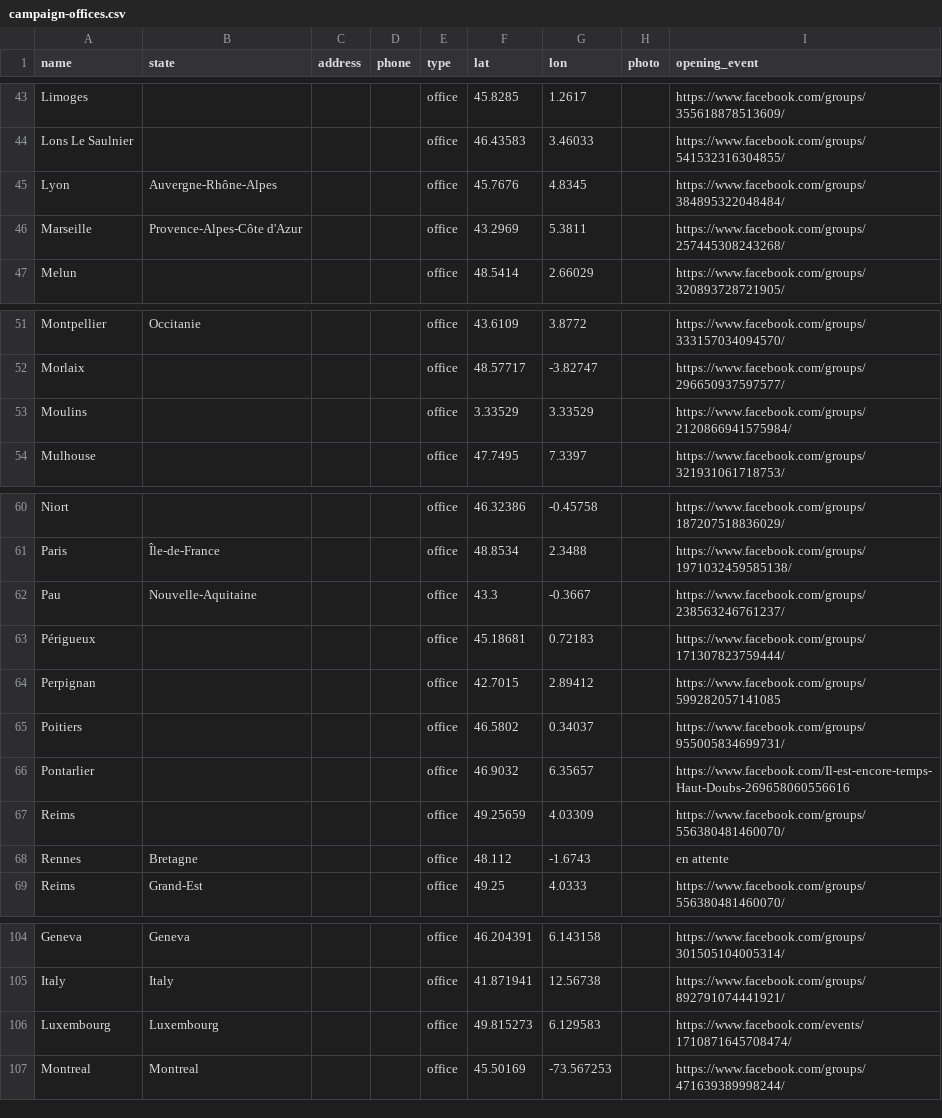
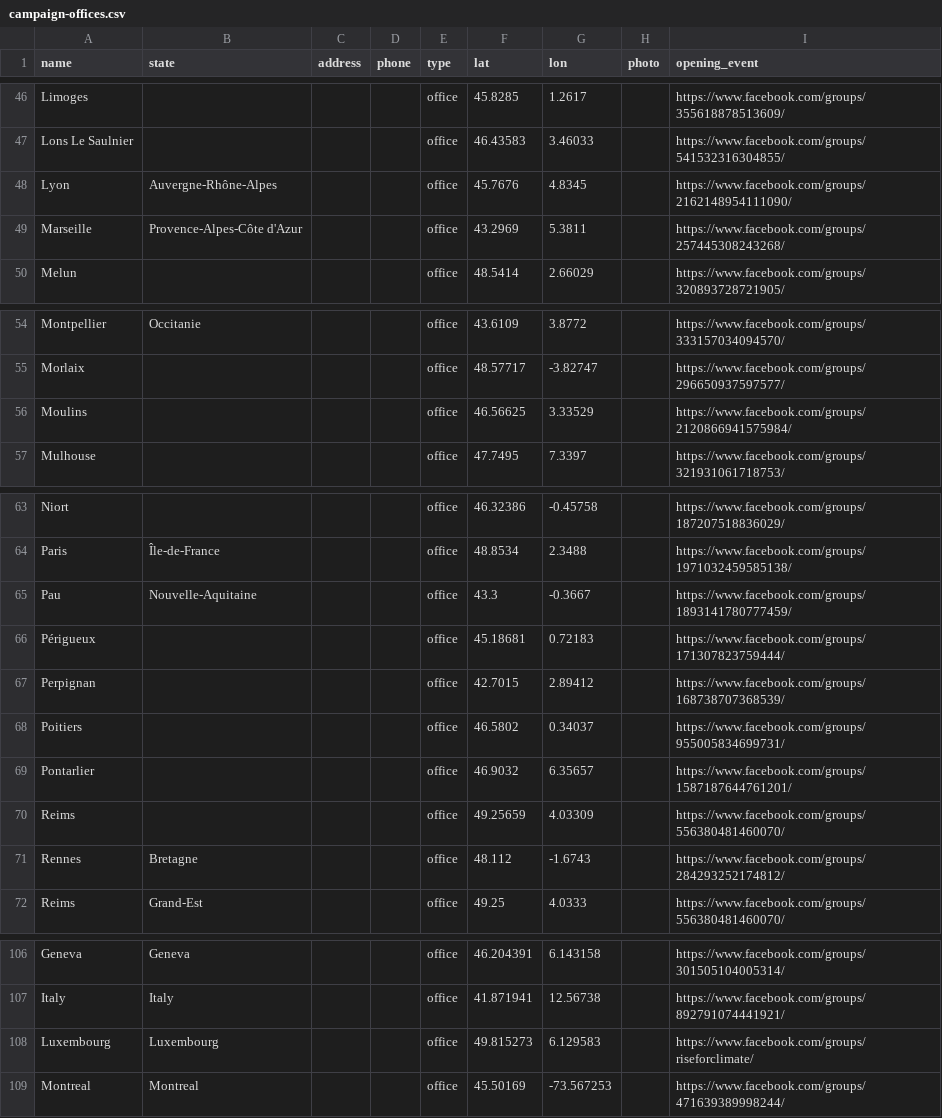
Before and after one commit to patr1ce/mapUPLC, a CSV file: assets/d/campaign-offices.csv, drawn as a sheet; only a part is shown, gaps mark what is left out; the diff covers the shown part only.

Commit message:
correction lien groups

```diff
--- a/assets/d/campaign-offices.csv
+++ b/assets/d/campaign-offices.csv
@@ -44,3 +47,3 @@ Limoges,,,,office,45.8285,1.2617,,https://www.facebook.com/groups/35561887851360
 Lons Le Saulnier,,,,office,46.43583,3.46033,,https://www.facebook.com/groups/541532316304855/
-Lyon,Auvergne-Rhône-Alpes,,,office,45.7676,4.8345,,https://www.facebook.com/groups/384895322048484/
+Lyon,Auvergne-Rhône-Alpes,,,office,45.7676,4.8345,,https://www.facebook.com/groups/2162148954111090/
 Marseille,Provence-Alpes-Côte d'Azur,,,office,43.2969,5.3811,,https://www.facebook.com/groups/257445308243268/
@@ -52,3 +55,3 @@ Montpellier,Occitanie,,,office,43.6109,3.8772,,https://www.facebook.com/groups/3
 Morlaix,,,,office,48.57717,-3.82747,,https://www.facebook.com/groups/296650937597577/
-Moulins,,,,office,3.33529,3.33529,,https://www.facebook.com/groups/2120866941575984/
+Moulins,,,,office,46.56625,3.33529,,https://www.facebook.com/groups/2120866941575984/
 Mulhouse,,,,office,47.7495,7.3397,,https://www.facebook.com/groups/321931061718753/
@@ -61,9 +64,9 @@ Niort,,,,office,46.32386,-0.45758,,https://www.facebook.com/groups/1872075188360
 Paris,Île-de-France,,,office,48.8534,2.3488,,https://www.facebook.com/groups/1971032459585138/
-Pau,Nouvelle-Aquitaine,,,office,43.3,-0.3667,,https://www.facebook.com/groups/238563246761237/
+Pau,Nouvelle-Aquitaine,,,office,43.3,-0.3667,,https://www.facebook.com/groups/1893141780777459/
 Périgueux,,,,office,45.18681,0.72183,,https://www.facebook.com/groups/171307823759444/
-Perpignan ,,,,office,42.7015,2.89412,,https://www.facebook.com/groups/599282057141085
+Perpignan ,,,,office,42.7015,2.89412,,https://www.facebook.com/groups/168738707368539/
 Poitiers,,,,office,46.5802,0.34037,,https://www.facebook.com/groups/955005834699731/
-Pontarlier,,,,office,46.9032,6.35657,,https://www.facebook.com/Il-est-encore-temps-Haut-Doubs-269658060556616
+Pontarlier,,,,office,46.9032,6.35657,,https://www.facebook.com/groups/1587187644761201/
 Reims,,,,office,49.25659,4.03309,,https://www.facebook.com/groups/556380481460070/
-Rennes,Bretagne,,,office,48.112,-1.6743,,en attente
+Rennes,Bretagne,,,office,48.112,-1.6743,,https://www.facebook.com/groups/284293252174812/
 Reims,Grand-Est,,,office,49.25,4.0333,,https://www.facebook.com/groups/556380481460070/
@@ -105,3 +107,3 @@ Geneva,Geneva,,,office,46.204391,6.143158,,https://www.facebook.com/groups/30150
 Italy,Italy,,,office,41.871941,12.56738,,https://www.facebook.com/groups/892791074441921/
-Luxembourg,Luxembourg,,,office,49.815273,6.129583,,https://www.facebook.com/events/1710871645708474/
+Luxembourg,Luxembourg,,,office,49.815273,6.129583,,https://www.facebook.com/groups/riseforclimate/
 Montreal,Montreal,,,office,45.50169,-73.567253,,https://www.facebook.com/groups/471639389998244/
```
Also changed, not shown: 3 added rows, 1 removed row and 4 edited cells elsewhere in this file, 1 other file.
